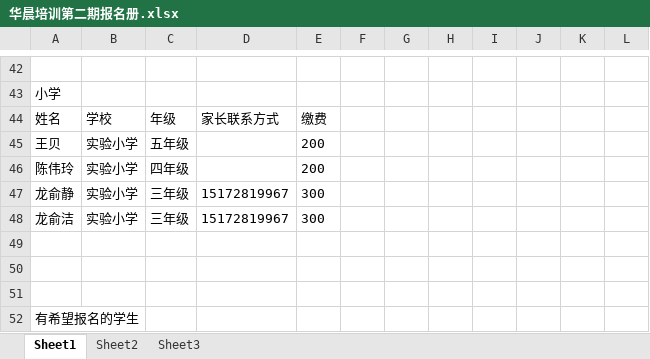
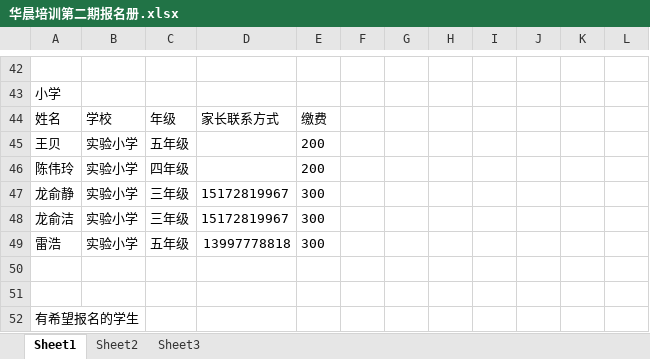
Before and after one commit to SolidFighter/edu_doc, an Excel workbook: 华晨培训第二期报名册.xlsx, sheet Sheet1, drawn as a sheet; only a part is shown, gaps mark what is left out; values as stored, in another font and other column widths than the file's, no borders; the diff names each change by its address in the sheet, - before the commit and + after, or states it on an @@ line.

Commit message:
华晨培训

```diff
--- a/华晨培训第二期报名册.xlsx (sheet Sheet1)
+++ b/华晨培训第二期报名册.xlsx (sheet Sheet1)
-row 49: (empty)
+row 49: 雷浩 | 实验小学 | 五年级 | 13997778818 | 300
```
